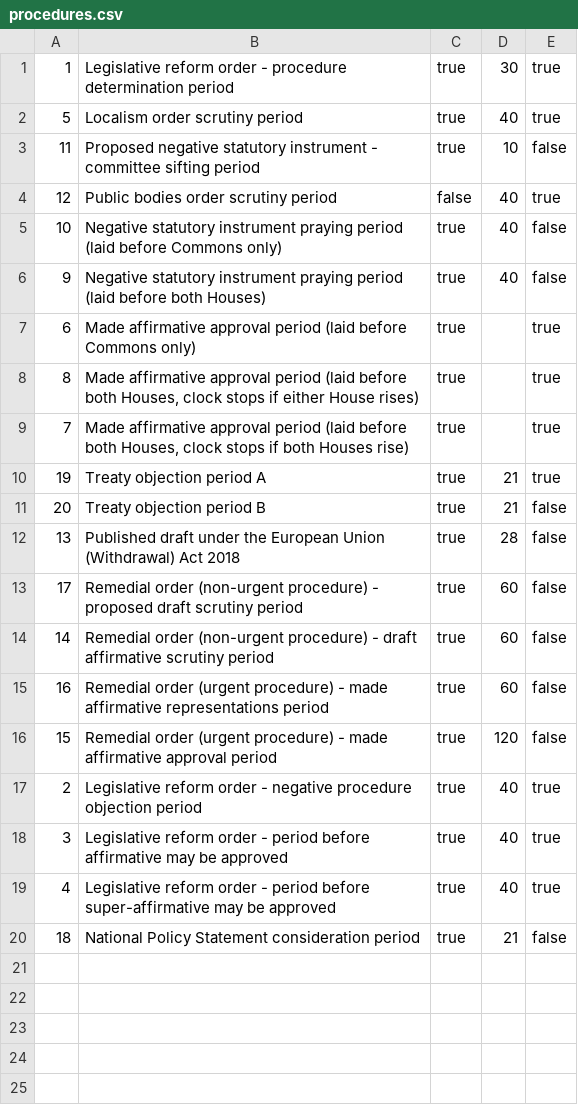
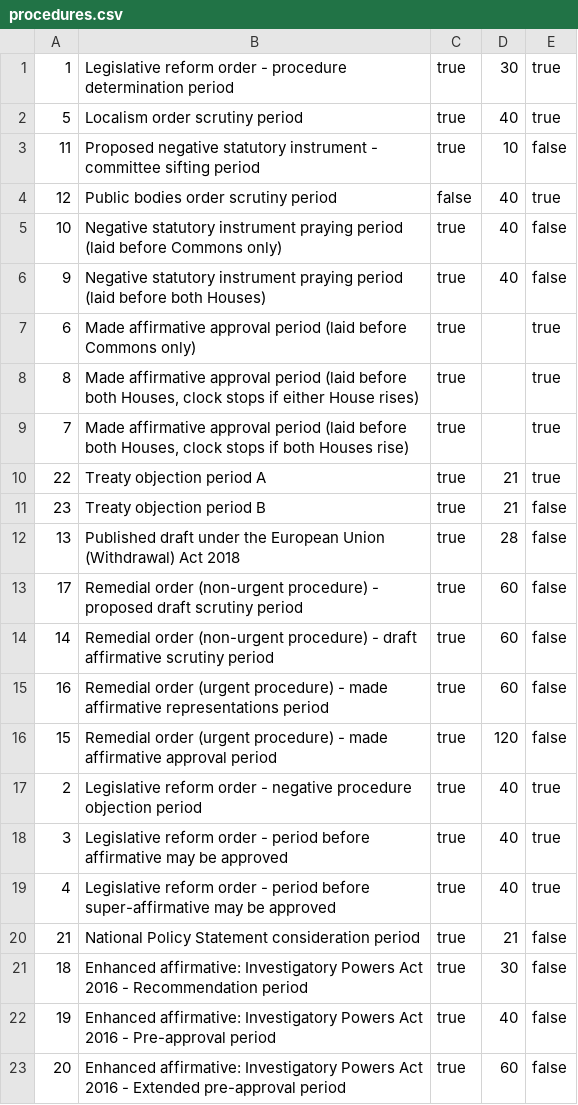
Before and after one commit to ukparliament/egg-timer, a CSV file: db/data/procedures.csv, drawn as a sheet.

Commit message:
added enhanced affirmatives

```diff
--- a/db/data/procedures.csv
+++ b/db/data/procedures.csv
@@ -9,4 +9,4 @@
 7,"Made affirmative approval period (laid before both Houses, clock stops if both Houses rise)",true,,true
-19,Treaty objection period A,true,21,true
-20,Treaty objection period B,true,21,false
+22,Treaty objection period A,true,21,true
+23,Treaty objection period B,true,21,false
 13,Published draft under the European Union (Withdrawal) Act 2018 ,true,28,false
@@ -19,2 +19,5 @@
 4,Legislative reform order - period before super-affirmative may be approved,true,40,true
-18,National Policy Statement consideration period,true,21,false
+21,National Policy Statement consideration period,true,21,false
+18,Enhanced affirmative: Investigatory Powers Act 2016 - Recommendation period,true,30,false
+19,Enhanced affirmative: Investigatory Powers Act 2016 - Pre-approval period,true,40,false
+20,Enhanced affirmative: Investigatory Powers Act 2016 - Extended pre-approval period,true,60,false
```
